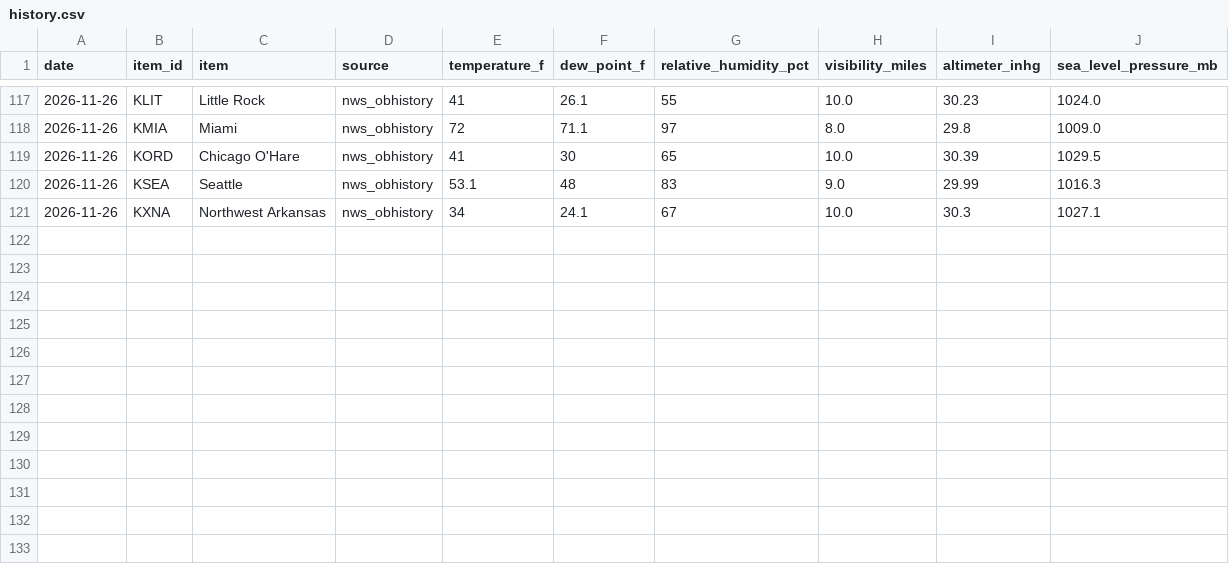
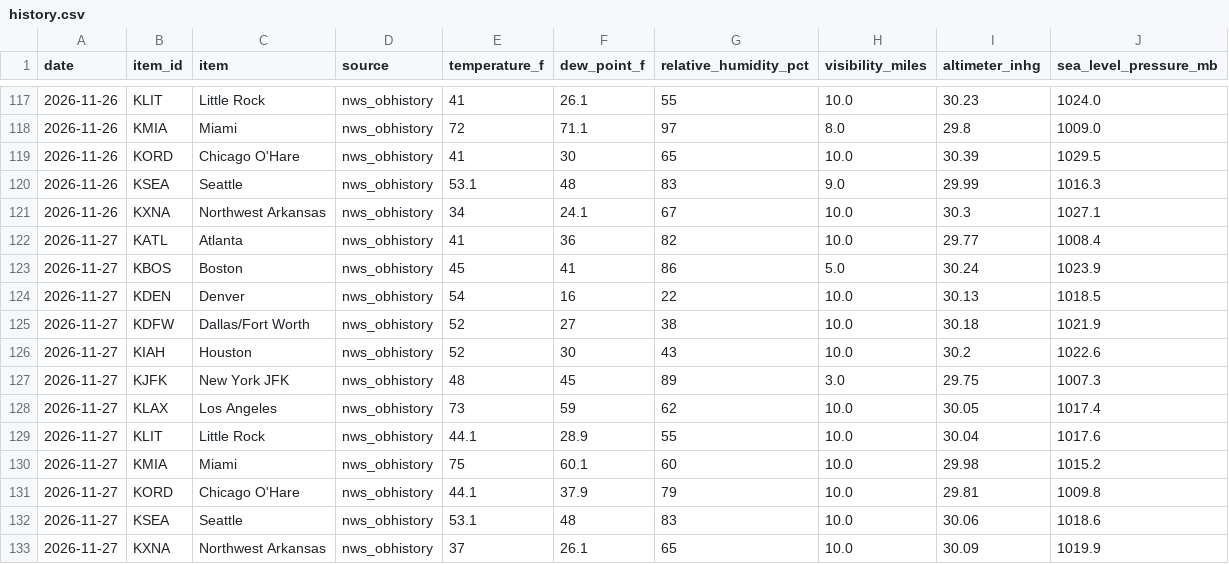
Before and after one commit to jackcollins05/weather-data-tracker, a CSV file: data/history.csv, drawn as a sheet; only a part is shown, gaps mark what is left out.

```diff
--- a/data/history.csv
+++ b/data/history.csv
@@ -121 +121,13 @@ date,item_id,item,source,temperature_f,dew_point_f,relative_humidity_pct,visibil
 2026-11-26,KXNA,Northwest Arkansas,nws_obhistory,34,24.1,67,10.0,30.3,1027.1
+2026-11-27,KATL,Atlanta,nws_obhistory,41,36,82,10.0,29.77,1008.4
+2026-11-27,KBOS,Boston,nws_obhistory,45,41,86,5.0,30.24,1023.9
+2026-11-27,KDEN,Denver,nws_obhistory,54,16,22,10.0,30.13,1018.5
+2026-11-27,KDFW,Dallas/Fort Worth,nws_obhistory,52,27,38,10.0,30.18,1021.9
+2026-11-27,KIAH,Houston,nws_obhistory,52,30,43,10.0,30.2,1022.6
+2026-11-27,KJFK,New York JFK,nws_obhistory,48,45,89,3.0,29.75,1007.3
+2026-11-27,KLAX,Los Angeles,nws_obhistory,73,59,62,10.0,30.05,1017.4
+2026-11-27,KLIT,Little Rock,nws_obhistory,44.1,28.9,55,10.0,30.04,1017.6
+2026-11-27,KMIA,Miami,nws_obhistory,75,60.1,60,10.0,29.98,1015.2
+2026-11-27,KORD,Chicago O'Hare,nws_obhistory,44.1,37.9,79,10.0,29.81,1009.8
+2026-11-27,KSEA,Seattle,nws_obhistory,53.1,48,83,10.0,30.06,1018.6
+2026-11-27,KXNA,Northwest Arkansas,nws_obhistory,37,26.1,65,10.0,30.09,1019.9
```
Also changed, not shown: 13 other files.
